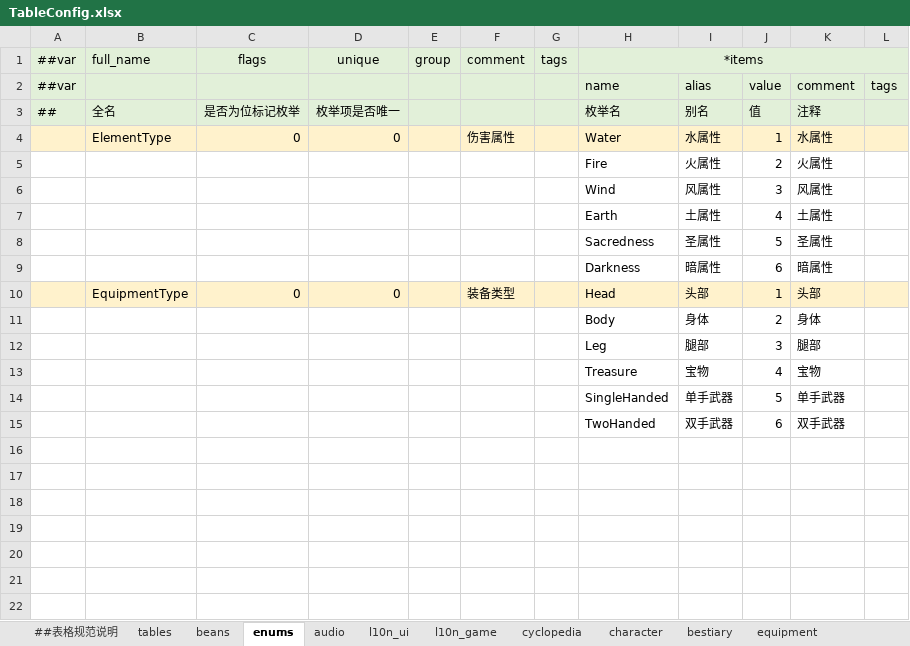
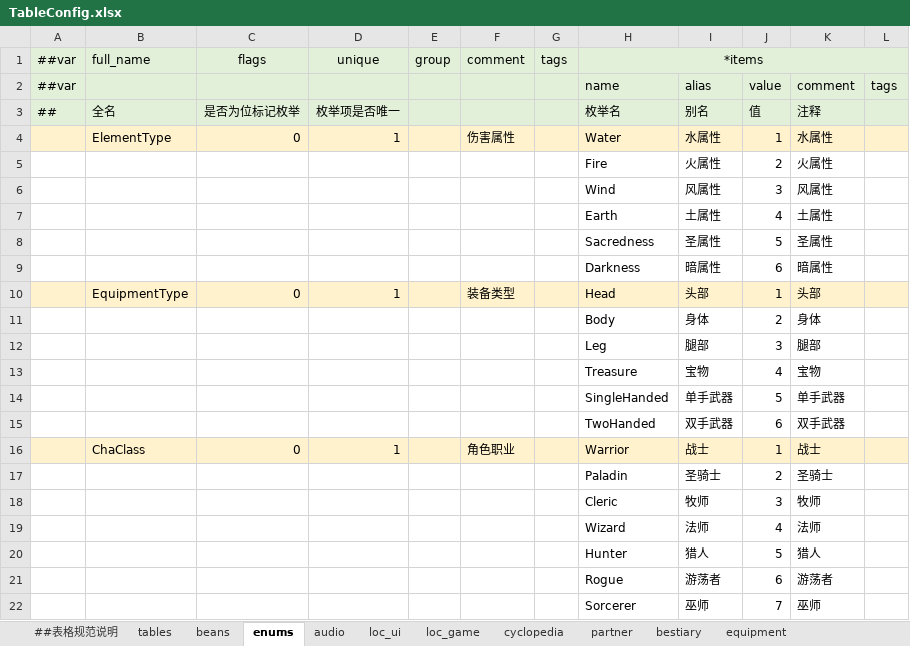
Before and after one commit to Aralf-Z/RoundGame, an Excel workbook: Config/TableConfig.xlsx, sheet enums, drawn as a sheet; values as stored, in another font and other column widths than the file's, no borders; the diff names each change by its address in the sheet, - before the commit and + after, or states it on an @@ line.

```diff
--- a/Config/TableConfig.xlsx (sheet enums)
+++ b/Config/TableConfig.xlsx (sheet enums)
-sheet tab: l10n_ui
+sheet tab: loc_ui
-sheet tab: l10n_game
+sheet tab: loc_game
-sheet tab: character
+sheet tab: partner
-D4 (unique): 0
+D4 (unique): 1
-D10 (unique): 0
+D10 (unique): 1
+row 16:  | ChaClass | 0 | 1 |  | 角色职业 |  | Warrior | 战士 | 1 | 战士
+row 17:  |  |  |  |  |  |  | Paladin | 圣骑士 | 2 | 圣骑士
+row 18:  |  |  |  |  |  |  | Cleric | 牧师 | 3 | 牧师
+row 19:  |  |  |  |  |  |  | Wizard | 法师 | 4 | 法师
+row 20:  |  |  |  |  |  |  | Hunter | 猎人 | 5 | 猎人
+row 21:  |  |  |  |  |  |  | Rogue | 游荡者 | 6 | 游荡者
+row 22:  |  |  |  |  |  |  | Sorcerer | 巫师 | 7 | 巫师
```
Also changed, not shown: sheet partner, sheet bestiary, sheet loc_game, sheet equipment, sheet tables, sheet cyclopedia, 39 other files.
